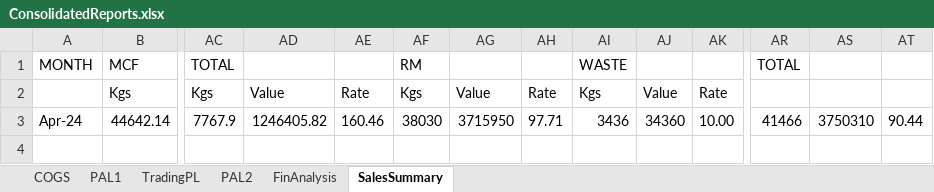
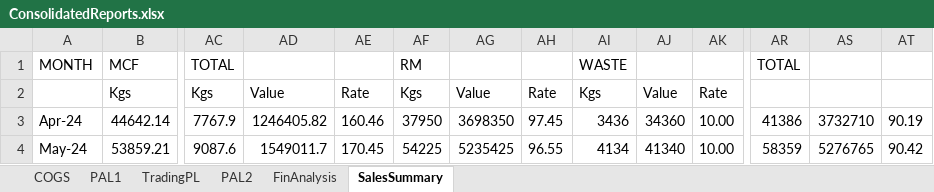
Before and after one commit to Rishi1003/priyafils, an Excel workbook: ConsolidatedReports.xlsx, sheet SalesSummary, drawn as a sheet; only a part is shown, gaps mark what is left out; values as stored, in another font and other column widths than the file's, no borders; rows hold the shown columns only; the diff names each change by its address in the sheet, - before the commit and + after, or states it on an @@ line.

```diff
--- a/ConsolidatedReports.xlsx (sheet SalesSummary)
+++ b/ConsolidatedReports.xlsx (sheet SalesSummary)
-AF3: 38030
+AF3: 37950
-AG3: 3715950
+AG3: 3698350
-AH3: 97.71
+AH3: 97.45
-AR3: 41466
+AR3: 41386
-AS3: 3750310
+AS3: 3732710
-AT3: 90.44
+AT3: 90.19
+row 4: May-24 | 53859.21 | 9087.6 | 1549011.7 | 170.45 | 54225 | 5235425 | 96.55 | 4134 | 41340 | 10.00 | 58359 | 5276765 | 90.42
```
Also changed, not shown: sheet COGS, sheet FinAnalysis, sheet PAL2, sheet PAL1, sheet TradingPL, FinAnalysis.xlsx, PAL1.xlsx, 12 other files.
